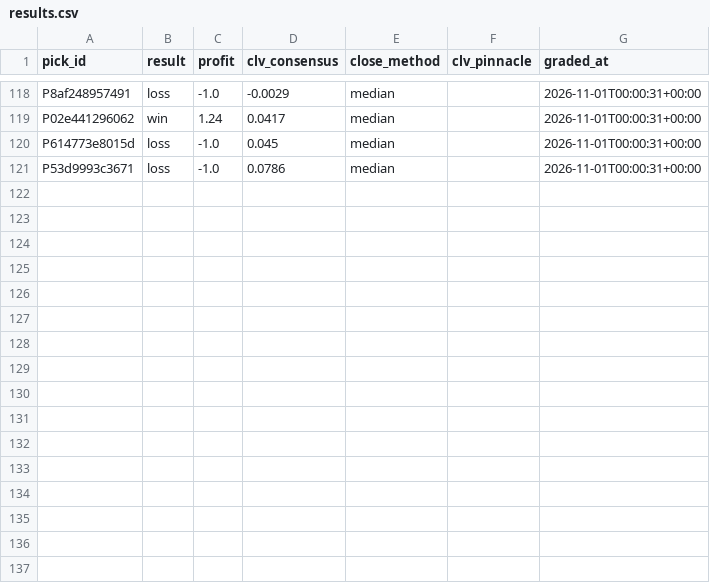
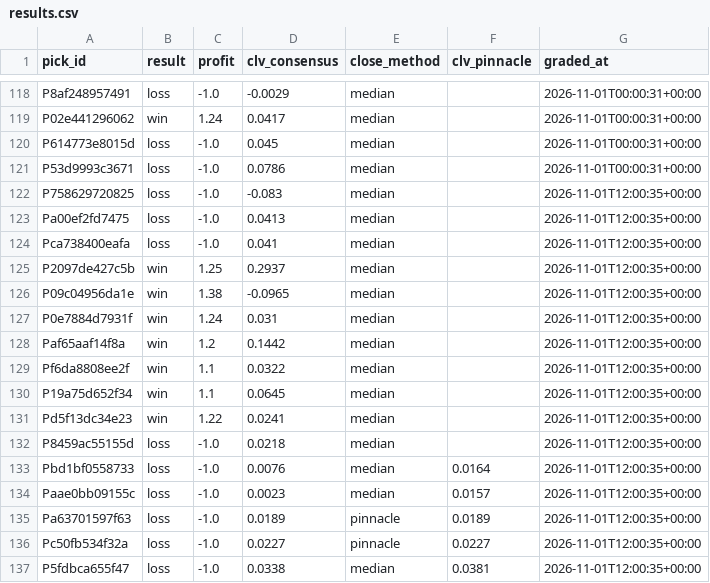
Before and after one commit to PirateKingInc/test-m11, a CSV file: ledger/results.csv, drawn as a sheet; only a part is shown, gaps mark what is left out.

```diff
--- a/ledger/results.csv
+++ b/ledger/results.csv
@@ -121 +121,17 @@ P614773e8015d,loss,-1.0,0.045,median,,2026-11-01T00:00:31+00:00
 P53d9993c3671,loss,-1.0,0.0786,median,,2026-11-01T00:00:31+00:00
+P758629720825,loss,-1.0,-0.083,median,,2026-11-01T12:00:35+00:00
+Pa00ef2fd7475,loss,-1.0,0.0413,median,,2026-11-01T12:00:35+00:00
+Pca738400eafa,loss,-1.0,0.041,median,,2026-11-01T12:00:35+00:00
+P2097de427c5b,win,1.25,0.2937,median,,2026-11-01T12:00:35+00:00
+P09c04956da1e,win,1.38,-0.0965,median,,2026-11-01T12:00:35+00:00
+P0e7884d7931f,win,1.24,0.031,median,,2026-11-01T12:00:35+00:00
+Paf65aaf14f8a,win,1.2,0.1442,median,,2026-11-01T12:00:35+00:00
+Pf6da8808ee2f,win,1.1,0.0322,median,,2026-11-01T12:00:35+00:00
+P19a75d652f34,win,1.1,0.0645,median,,2026-11-01T12:00:35+00:00
+Pd5f13dc34e23,win,1.22,0.0241,median,,2026-11-01T12:00:35+00:00
+P8459ac55155d,loss,-1.0,0.0218,median,,2026-11-01T12:00:35+00:00
+Pbd1bf0558733,loss,-1.0,0.0076,median,0.0164,2026-11-01T12:00:35+00:00
+Paae0bb09155c,loss,-1.0,0.0023,median,0.0157,2026-11-01T12:00:35+00:00
+Pa63701597f63,loss,-1.0,0.0189,pinnacle,0.0189,2026-11-01T12:00:35+00:00
+Pc50fb534f32a,loss,-1.0,0.0227,pinnacle,0.0227,2026-11-01T12:00:35+00:00
+P5fdbca655f47,loss,-1.0,0.0338,median,0.0381,2026-11-01T12:00:35+00:00
```
Also changed, not shown: ledger/labels.csv, 1 other file.
